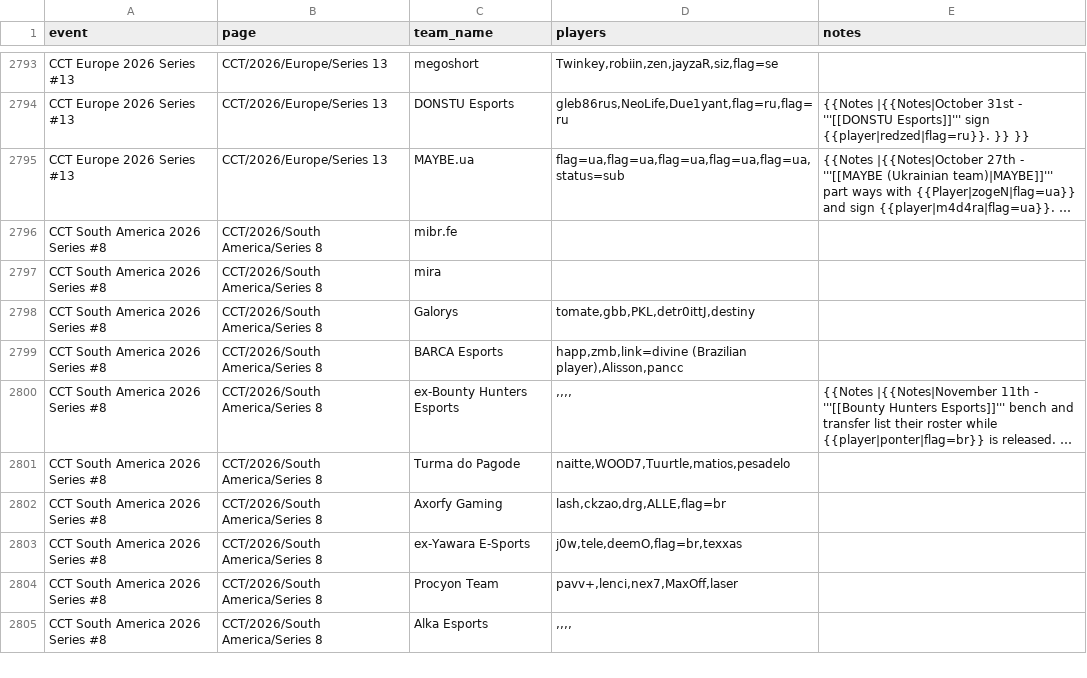
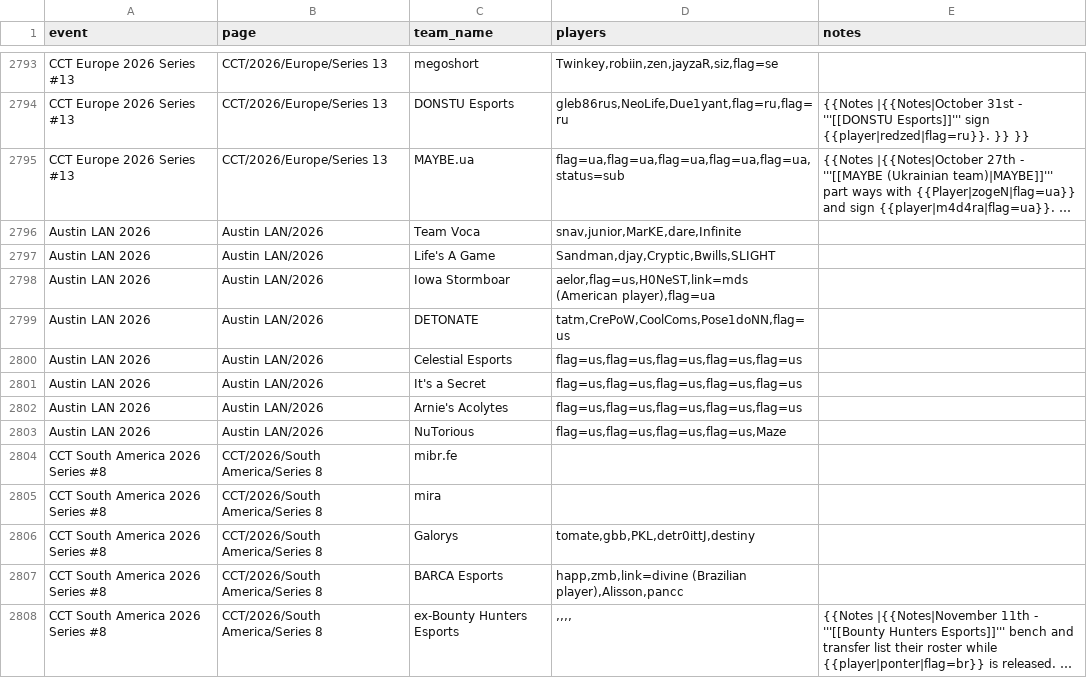
Before and after one commit to sb291099-create/Cs2-form, a CSV file: data/rosters.csv, drawn as a sheet; only a part is shown, gaps mark what is left out; the shorter side is filled out with more unchanged rows; long unchanged cells end in …; the diff names each change by its address in the sheet, - before the commit and + after, or states it on an @@ line.

```diff
--- a/data/rosters.csv
+++ b/data/rosters.csv
+row 2796: Austin LAN 2026 | Austin LAN/2026 | Team Voca | snav,junior,MarKE,dare,Infinite
+row 2797: Austin LAN 2026 | Austin LAN/2026 | Life's A Game | Sandman,djay,Cryptic,Bwills,SLIGHT
+row 2798: Austin LAN 2026 | Austin LAN/2026 | Iowa Stormboar | aelor,flag=us,H0NeST,link=mds (American player),flag=ua
+row 2799: Austin LAN 2026 | Austin LAN/2026 | DETONATE | tatm,CrePoW,CoolComs,Pose1doNN,flag=us
+row 2800: Austin LAN 2026 | Austin LAN/2026 | Celestial Esports | flag=us,flag=us,flag=us,flag=us,flag=us
+row 2801: Austin LAN 2026 | Austin LAN/2026 | It's a Secret | flag=us,flag=us,flag=us,flag=us,flag=us
+row 2802: Austin LAN 2026 | Austin LAN/2026 | Arnie's Acolytes | flag=us,flag=us,flag=us,flag=us,flag=us
+row 2803: Austin LAN 2026 | Austin LAN/2026 | NuTorious | flag=us,flag=us,flag=us,flag=us,Maze
```
Also changed, not shown: data/media.csv, data/news.csv, 7 other files.
